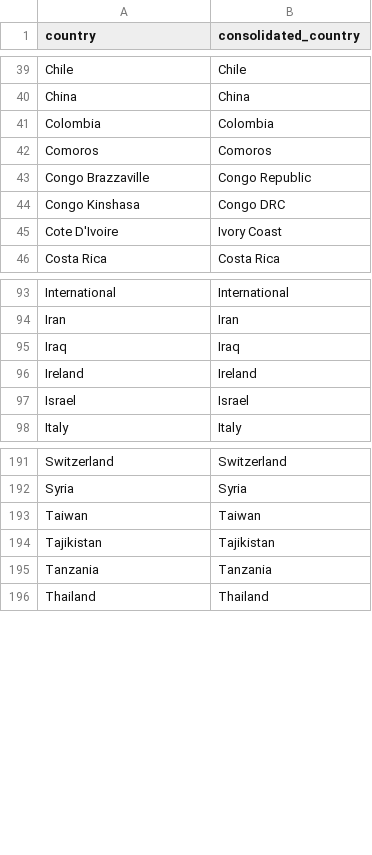
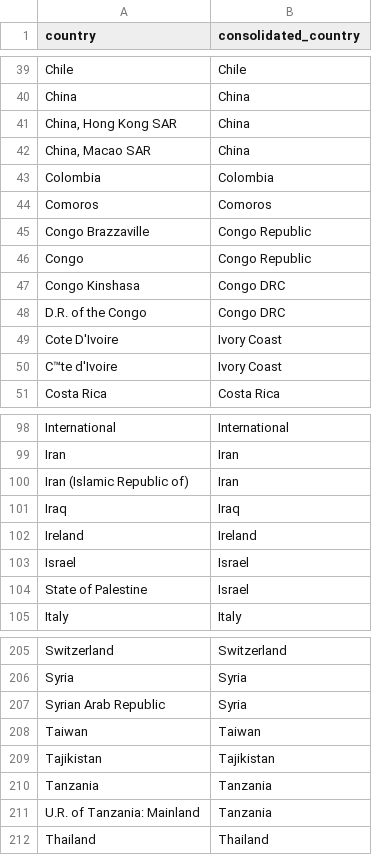
Before and after one commit to AninaSch/LegitimacyTerrorism, a CSV file: Data/Processed Data/To Clean Countries/countries.csv, drawn as a sheet; only a part is shown, gaps mark what is left out; the diff covers the shown part only; the diff names each change by its address in the sheet, - before the commit and + after, or states it on an @@ line.

```diff
--- a/Data/Processed Data/To Clean Countries/countries.csv
+++ b/Data/Processed Data/To Clean Countries/countries.csv
+row 41: China, Hong Kong SAR | China
+row 42: China, Macao SAR | China
+row 46: Congo | Congo Republic
+row 48: D.R. of the Congo | Congo DRC
+row 50: C™te d'Ivoire | Ivory Coast
+row 100: Iran (Islamic Republic of) | Iran
+row 104: State of Palestine | Israel
+row 207: Syrian Arab Republic | Syria
+row 211: U.R. of Tanzania: Mainland | Tanzania
```
Also changed, not shown: 9 added rows and 1 edited cell elsewhere in this file, 10 other files.
